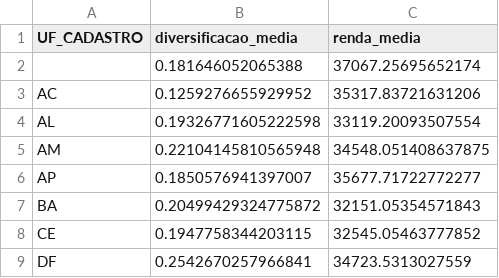
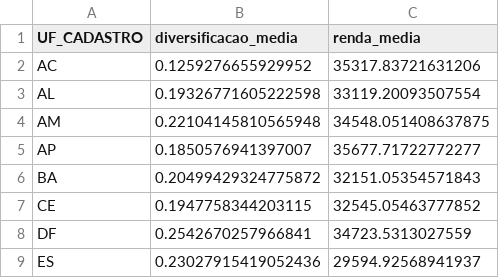
Before and after one commit to EuVinicios/disserta_dados, a CSV file: app_data/dados_mapa_uf.csv, drawn as a sheet; only a part is shown; the shorter side is filled out with more unchanged rows; the diff names each change by its address in the sheet, - before the commit and + after, or states it on an @@ line.

Commit message:
Ajustes na preparação dos dados e no app

```diff
--- a/app_data/dados_mapa_uf.csv
+++ b/app_data/dados_mapa_uf.csv
-row 2:  | 0.181646052065388 | 37067.25695652174
```
Also changed, not shown: 4 other files.
